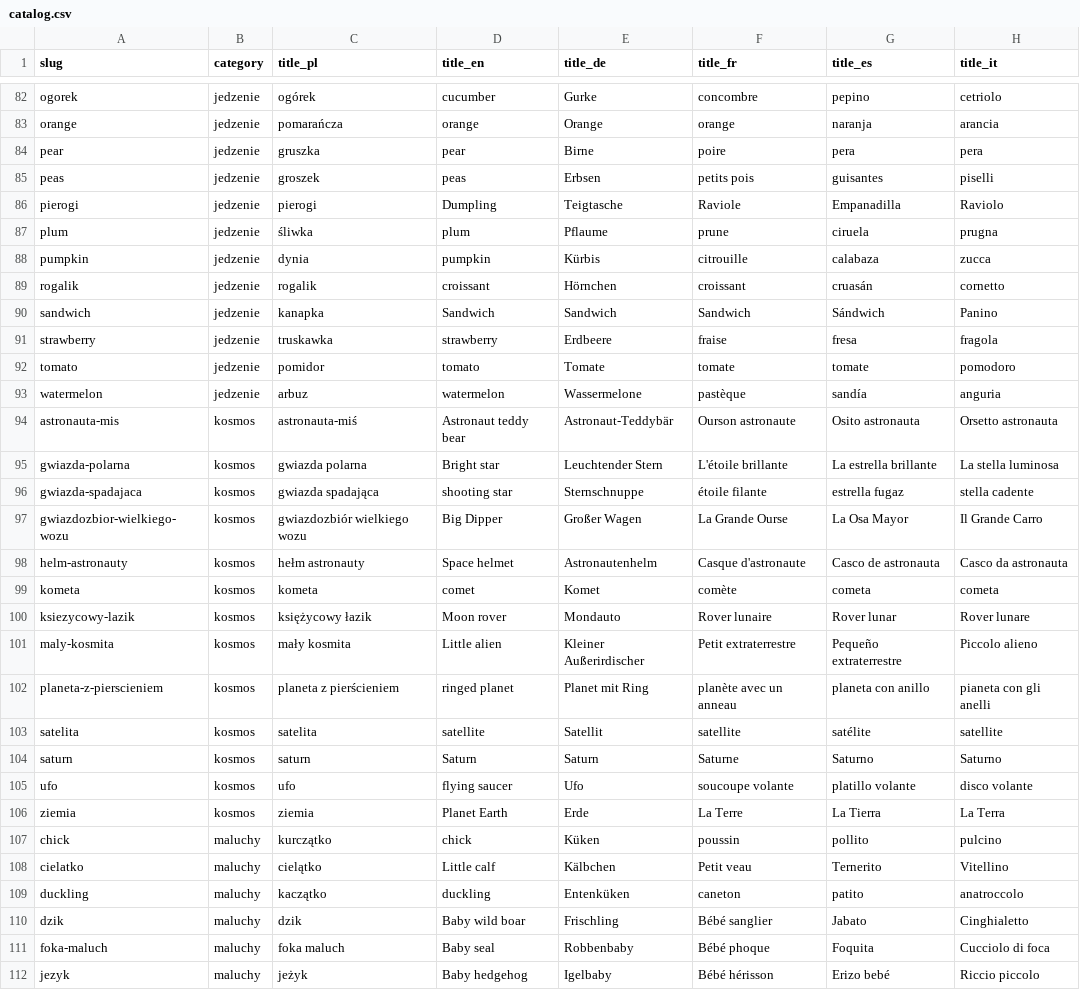
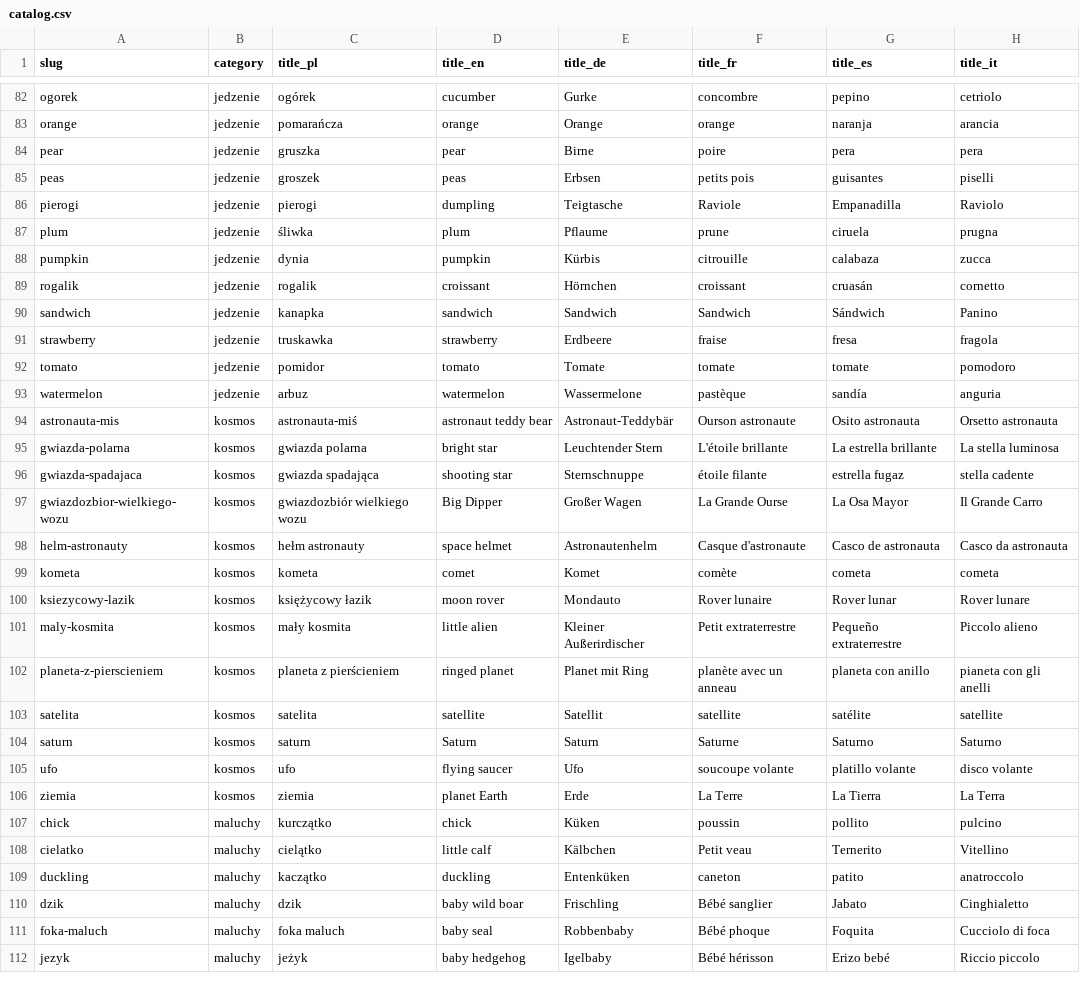
Before and after one commit to tobob/pastelki-assets, a CSV file: catalog.csv, drawn as a sheet; only a part is shown, gaps mark what is left out; the diff covers the shown part only; the diff names each change by its address in the sheet, - before the commit and + after, or states it on an @@ line.

```diff
--- a/catalog.csv
+++ b/catalog.csv
-D86 (title_en): Dumpling
+D86 (title_en): dumpling
-D90 (title_en): Sandwich
+D90 (title_en): sandwich
-D94 (title_en): Astronaut teddy bear
+D94 (title_en): astronaut teddy bear
-D95 (title_en): Bright star
+D95 (title_en): bright star
-D98 (title_en): Space helmet
+D98 (title_en): space helmet
-D100 (title_en): Moon rover
+D100 (title_en): moon rover
-D101 (title_en): Little alien
+D101 (title_en): little alien
-D106 (title_en): Planet Earth
+D106 (title_en): planet Earth
-D108 (title_en): Little calf
+D108 (title_en): little calf
-D110 (title_en): Baby wild boar
+D110 (title_en): baby wild boar
-D111 (title_en): Baby seal
+D111 (title_en): baby seal
-D112 (title_en): Baby hedgehog
+D112 (title_en): baby hedgehog
```
Also changed, not shown: 151 edited cells elsewhere in this file, 5 other files.
